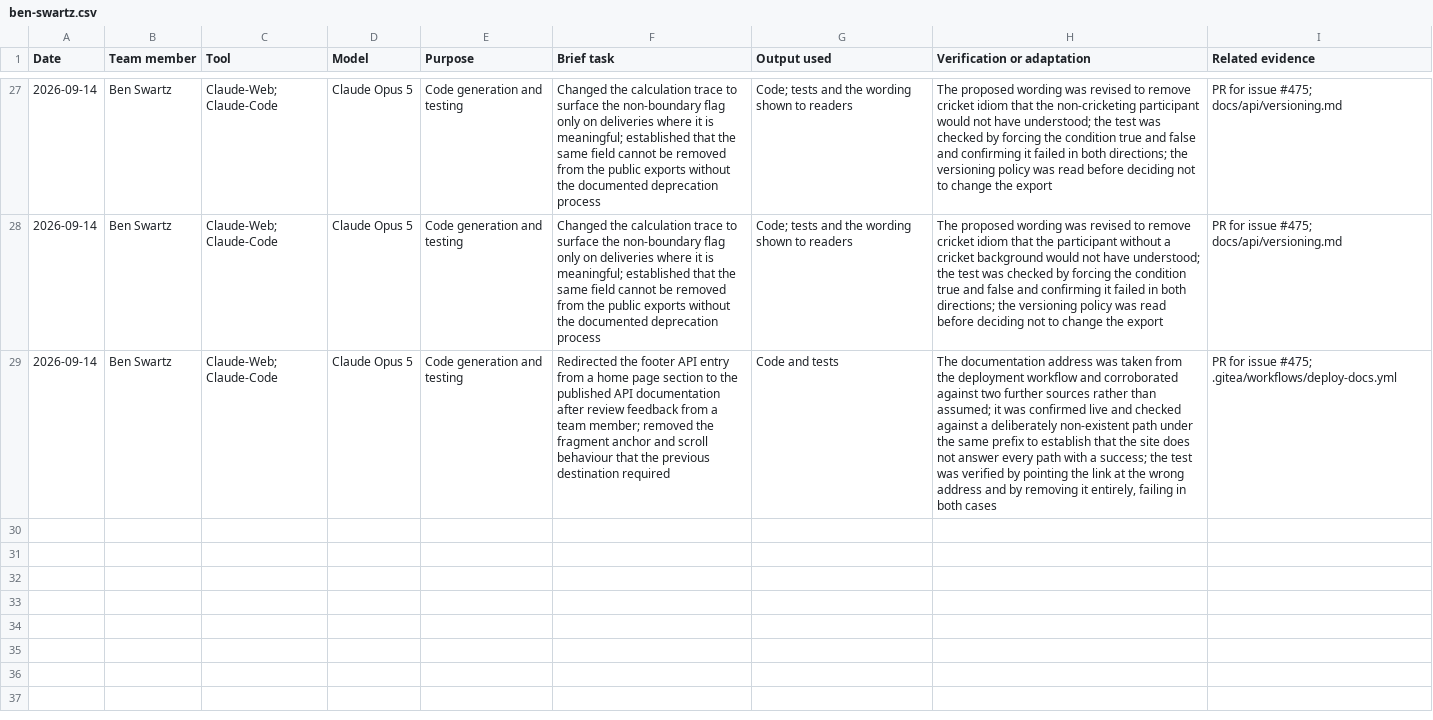
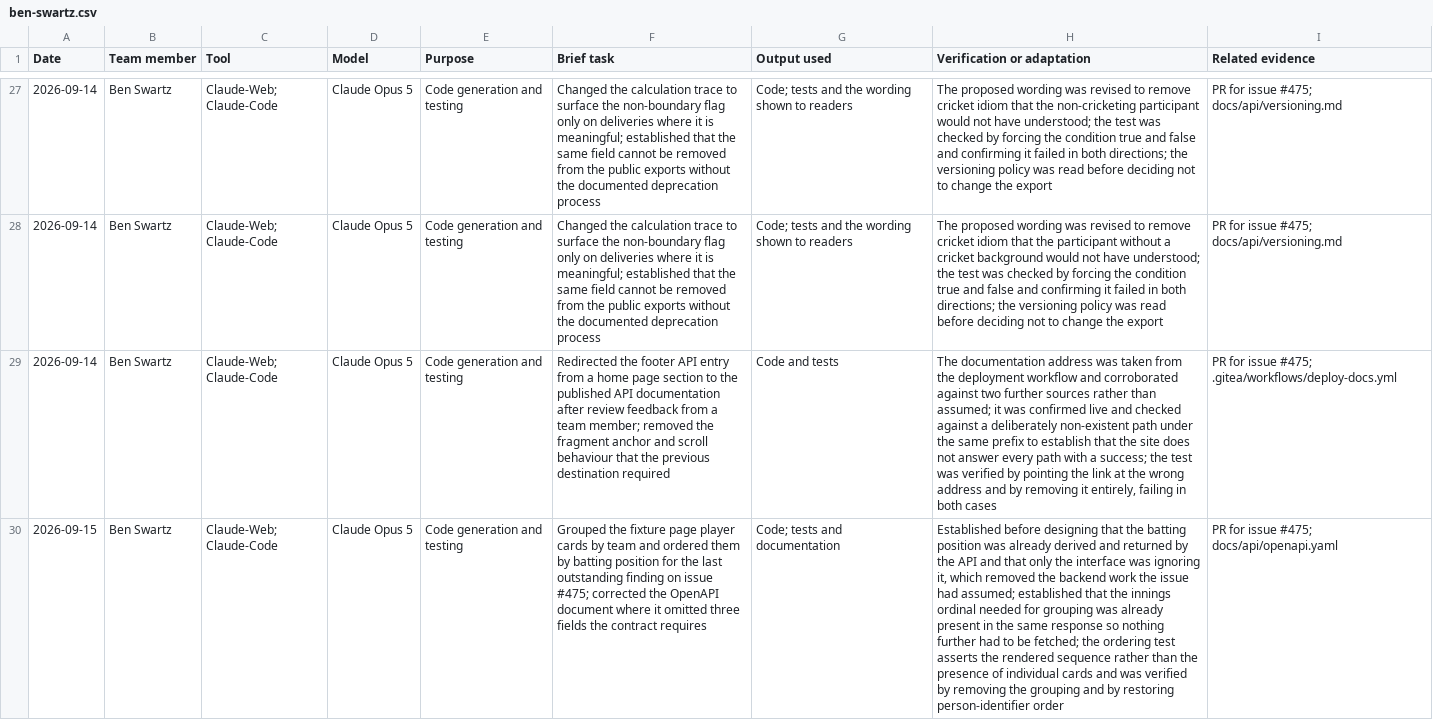
Before and after one commit to NadavSundy/Sport-Analytics-Tool, a CSV file: evidence/ai/registers/ben-swartz.csv, drawn as a sheet; only a part is shown, gaps mark what is left out; the diff names each change by its address in the sheet, - before the commit and + after, or states it on an @@ line.

Commit message:
docs(evidence): add AI register row for the player card grouping
Refs #475

```diff
--- a/evidence/ai/registers/ben-swartz.csv
+++ b/evidence/ai/registers/ben-swartz.csv
+row 30: 2026-09-15 | Ben Swartz | Claude-Web; Claude-Code | Claude Opus 5 | Code generation and testing | Grouped the fixture page player cards by team and ordered them by batting position for the last outstanding finding on issue #475; corrected the OpenAPI document where it omitted three fields the contract requires | Code; tests and documentation | Established before designing that the batting position was already derived and returned by the API and that only the interface was ignoring it, which removed the backend work the issue had assumed; established that the innings ordinal needed for grouping was already present in the same response so nothing further had to be fetched; the ordering test asserts the rendered sequence rather than the presence of individual cards and was verified by removing the grouping and by restoring person-identifier order | PR for issue #475; docs/api/openapi.yaml
```
